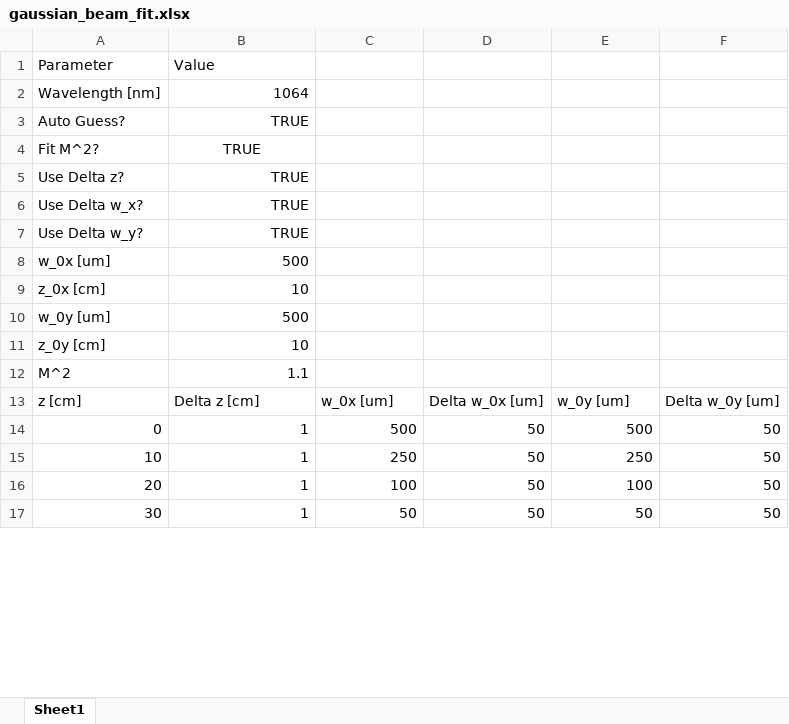
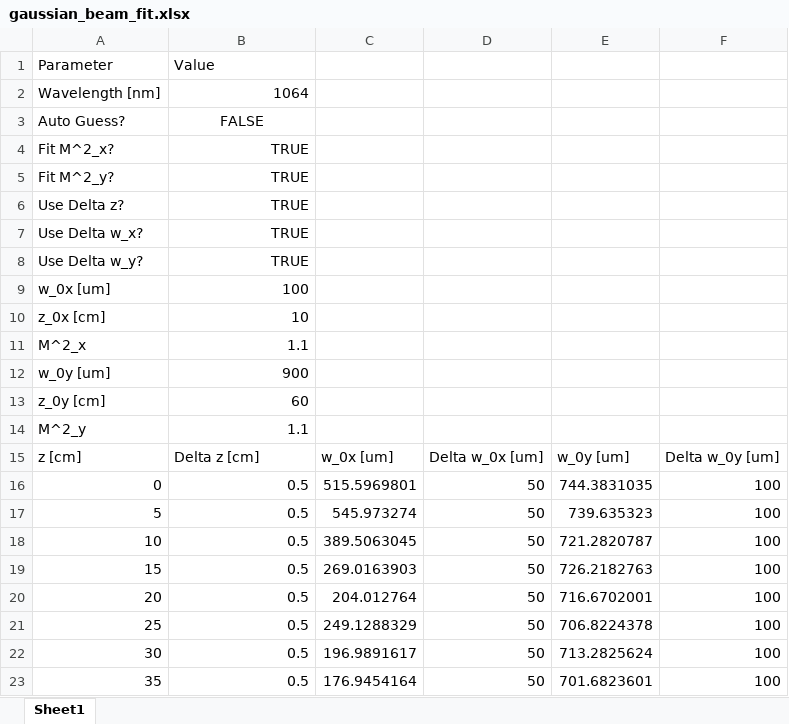
Before and after one commit to rogding/gaussian_beam_fit, an Excel workbook: gaussian_beam_fit.xlsx, sheet Sheet1, drawn as a sheet; only a part is shown; values as stored, in another font and other column widths than the file's, no borders; addresses are those after the commit; the diff covers the shown part only; the diff names each change by its address in the sheet, - before the commit and + after, or states it on an @@ line.

```diff
--- a/gaussian_beam_fit.xlsx (sheet Sheet1)
+++ b/gaussian_beam_fit.xlsx (sheet Sheet1)
-B3: TRUE
+B3: FALSE
-B3 alignment: right
+B3 alignment: center
-A4: Fit M^2?
+A4: Fit M^2_x?
-B4 alignment: center
+B4 alignment: right
+row 5: Fit M^2_y? | TRUE
-B9: 500
+B9: 100
+row 11: M^2_x | 1.1
-B12: 500
+B12: 900
-B13: 10
+B13: 60
-A14: M^2
+A14: M^2_y
-B16: 1
+B16: 0.5
-C16: 500
+C16: 515.5969801
-E16: 500
+E16: 744.3831035
-F16: 50
+F16: 100
+row 17: 5 | 0.5 | 545.973274 | 50 | 739.635323 | 100
-B18: 1
+B18: 0.5
-C18: 250
+C18: 389.5063045
-E18: 250
+E18: 721.2820787
-F18: 50
+F18: 100
+row 19: 15 | 0.5 | 269.0163903 | 50 | 726.2182763 | 100
-B20: 1
+B20: 0.5
-C20: 100
+C20: 204.012764
-E20: 100
+E20: 716.6702001
-F20: 50
+F20: 100
+row 21: 25 | 0.5 | 249.1288329 | 50 | 706.8224378 | 100
-B22: 1
+B22: 0.5
-C22: 50
+C22: 196.9891617
-E22: 50
+E22: 713.2825624
-F22: 50
+F22: 100
+row 23: 35 | 0.5 | 176.9454164 | 50 | 701.6823601 | 100
```
Also changed, not shown: 9 added rows and 13 edited cells elsewhere in this sheet, formulas that keep their value, 1 other file.
